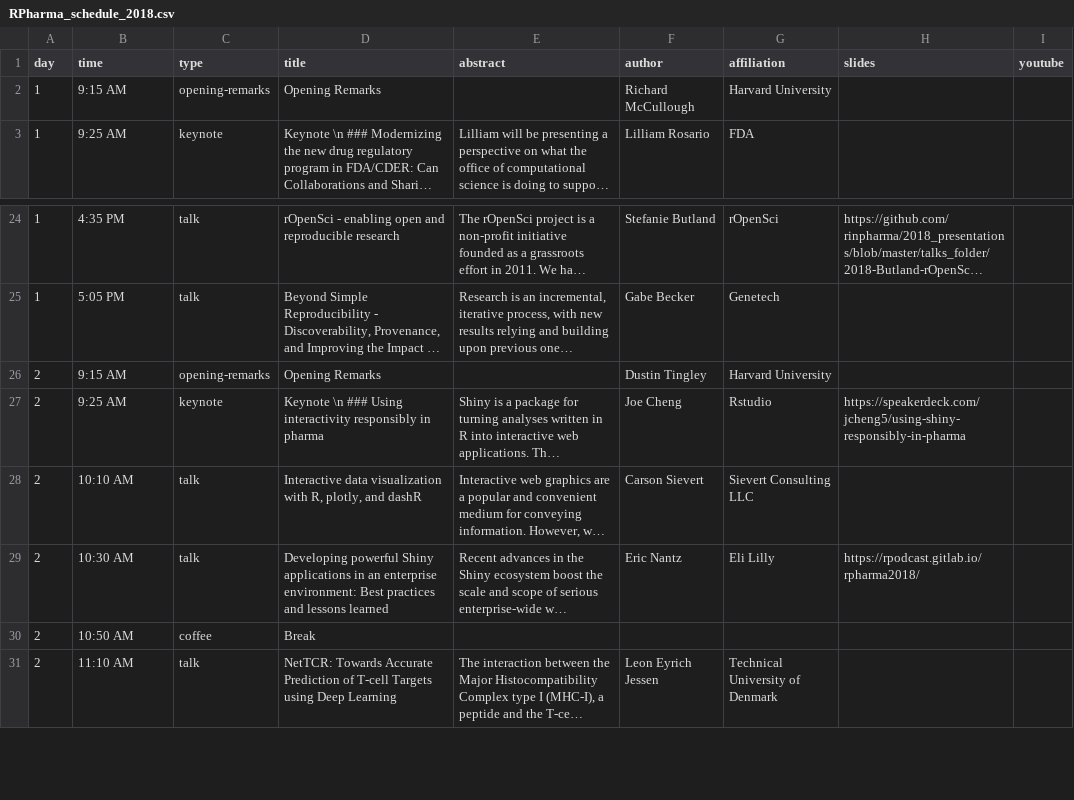
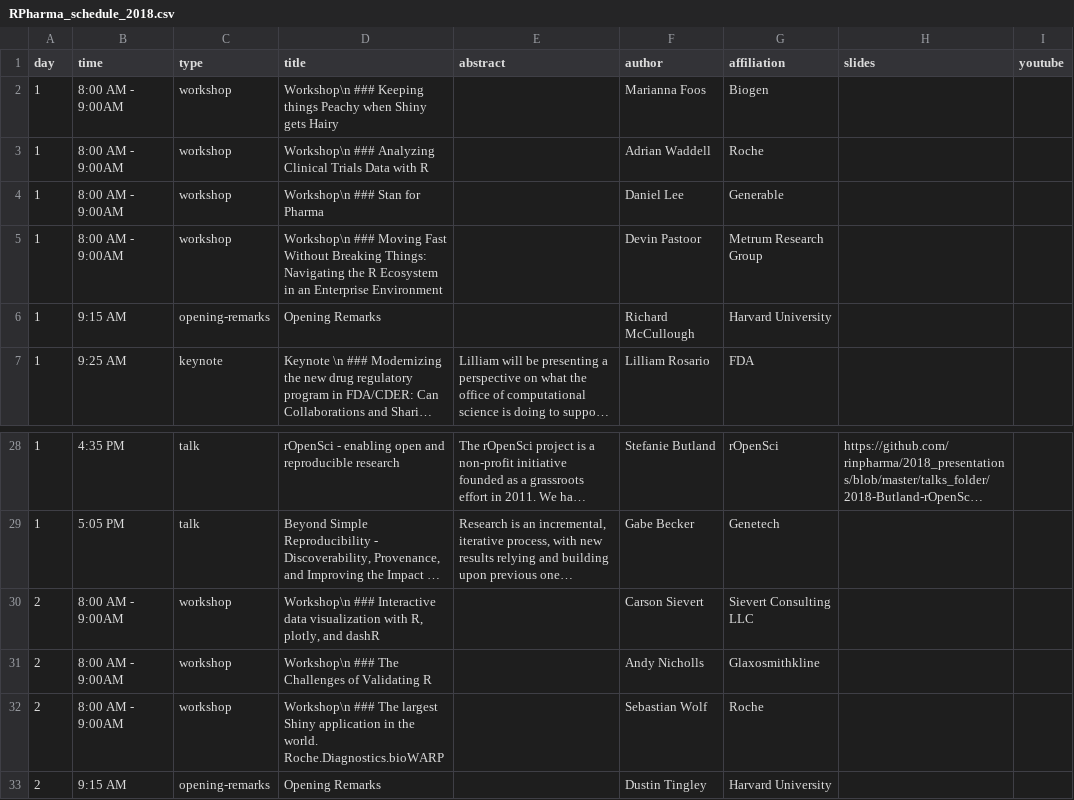
Before and after one commit to rinpharma/r-pharma, a CSV file: build_schedules/RPharma_schedule_2018.csv, drawn as a sheet; only a part is shown, gaps mark what is left out; the shorter side is filled out with more unchanged rows; long unchanged cells end in …; the diff names each change by its address in the sheet, - before the commit and + after, or states it on an @@ line.

Commit message:
add workshops to 2018 schedule

```diff
--- a/build_schedules/RPharma_schedule_2018.csv
+++ b/build_schedules/RPharma_schedule_2018.csv
+row 2: 1 | 8:00 AM - 9:00AM | workshop | Workshop\n ### Keeping things Peachy when Shiny gets Hairy |  | Marianna Foos | Biogen
+row 3: 1 | 8:00 AM - 9:00AM | workshop | Workshop\n ### Analyzing Clinical Trials Data with R |  | Adrian Waddell | Roche
+row 4: 1 | 8:00 AM - 9:00AM | workshop | Workshop\n ### Stan for Pharma |  | Daniel Lee | Generable
+row 5: 1 | 8:00 AM - 9:00AM | workshop | Workshop\n ### Moving Fast Without Breaking Things: Navigating the R Ecosystem in an Enterprise Environment |  | Devin Pastoor | Metrum Research Group
+row 30: 2 | 8:00 AM - 9:00AM | workshop | Workshop\n ### Interactive data visualization with R, plotly, and dashR |  | Carson Sievert | Sievert Consulting LLC
+row 31: 2 | 8:00 AM - 9:00AM | workshop | Workshop\n ### The Challenges of Validating R |  | Andy Nicholls | Glaxosmithkline
+row 32: 2 | 8:00 AM - 9:00AM | workshop | Workshop\n ### The largest Shiny application in the world. Roche.Diagnostics.bioWARP |  | Sebastian Wolf | Roche
```
Also changed, not shown: 3 other files.
